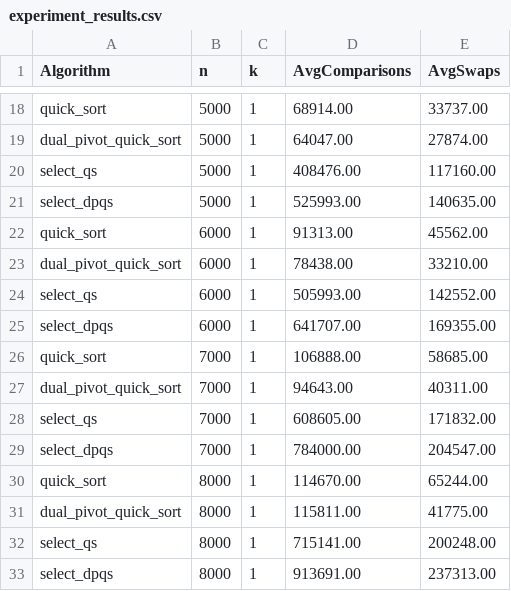
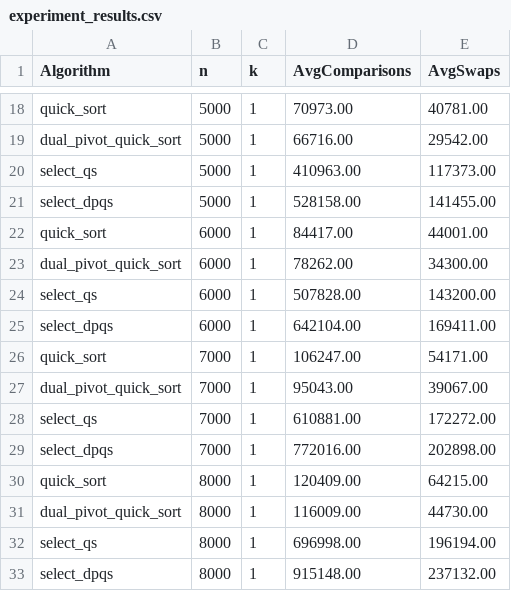
Before and after one commit to AgaG537/Uni, a CSV file: sem_4/algorithms/list3/ex5/experiment_results.csv, drawn as a sheet; only a part is shown, gaps mark what is left out; the diff covers the shown part only; the diff names each change by its address in the sheet, - before the commit and + after, or states it on an @@ line.

```diff
--- a/sem_4/algorithms/list3/ex5/experiment_results.csv
+++ b/sem_4/algorithms/list3/ex5/experiment_results.csv
-D18 (AvgComparisons): 68914.00
+D18 (AvgComparisons): 70973.00
-E18 (AvgSwaps): 33737.00
+E18 (AvgSwaps): 40781.00
-D19 (AvgComparisons): 64047.00
+D19 (AvgComparisons): 66716.00
-E19 (AvgSwaps): 27874.00
+E19 (AvgSwaps): 29542.00
-D20 (AvgComparisons): 408476.00
+D20 (AvgComparisons): 410963.00
-E20 (AvgSwaps): 117160.00
+E20 (AvgSwaps): 117373.00
-D21 (AvgComparisons): 525993.00
+D21 (AvgComparisons): 528158.00
-E21 (AvgSwaps): 140635.00
+E21 (AvgSwaps): 141455.00
-D22 (AvgComparisons): 91313.00
+D22 (AvgComparisons): 84417.00
-E22 (AvgSwaps): 45562.00
+E22 (AvgSwaps): 44001.00
-D23 (AvgComparisons): 78438.00
+D23 (AvgComparisons): 78262.00
-E23 (AvgSwaps): 33210.00
+E23 (AvgSwaps): 34300.00
-D24 (AvgComparisons): 505993.00
+D24 (AvgComparisons): 507828.00
-E24 (AvgSwaps): 142552.00
+E24 (AvgSwaps): 143200.00
-D25 (AvgComparisons): 641707.00
+D25 (AvgComparisons): 642104.00
-E25 (AvgSwaps): 169355.00
+E25 (AvgSwaps): 169411.00
-D26 (AvgComparisons): 106888.00
+D26 (AvgComparisons): 106247.00
-E26 (AvgSwaps): 58685.00
+E26 (AvgSwaps): 54171.00
-D27 (AvgComparisons): 94643.00
+D27 (AvgComparisons): 95043.00
-E27 (AvgSwaps): 40311.00
+E27 (AvgSwaps): 39067.00
-D28 (AvgComparisons): 608605.00
+D28 (AvgComparisons): 610881.00
-E28 (AvgSwaps): 171832.00
+E28 (AvgSwaps): 172272.00
-D29 (AvgComparisons): 784000.00
+D29 (AvgComparisons): 772016.00
-E29 (AvgSwaps): 204547.00
+E29 (AvgSwaps): 202898.00
-D30 (AvgComparisons): 114670.00
+D30 (AvgComparisons): 120409.00
-E30 (AvgSwaps): 65244.00
+E30 (AvgSwaps): 64215.00
-D31 (AvgComparisons): 115811.00
+D31 (AvgComparisons): 116009.00
-E31 (AvgSwaps): 41775.00
+E31 (AvgSwaps): 44730.00
-D32 (AvgComparisons): 715141.00
+D32 (AvgComparisons): 696998.00
-E32 (AvgSwaps): 200248.00
+E32 (AvgSwaps): 196194.00
-D33 (AvgComparisons): 913691.00
+D33 (AvgComparisons): 915148.00
-E33 (AvgSwaps): 237313.00
+E33 (AvgSwaps): 237132.00
```
Also changed, not shown: 15 removed rows and 88 edited cells elsewhere in this file, 17 other files.
